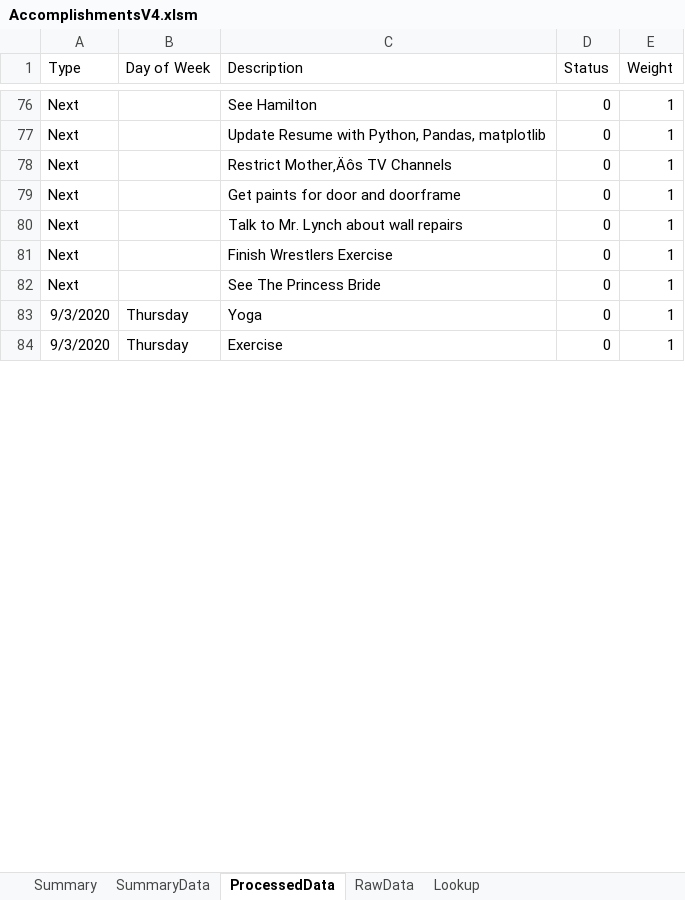
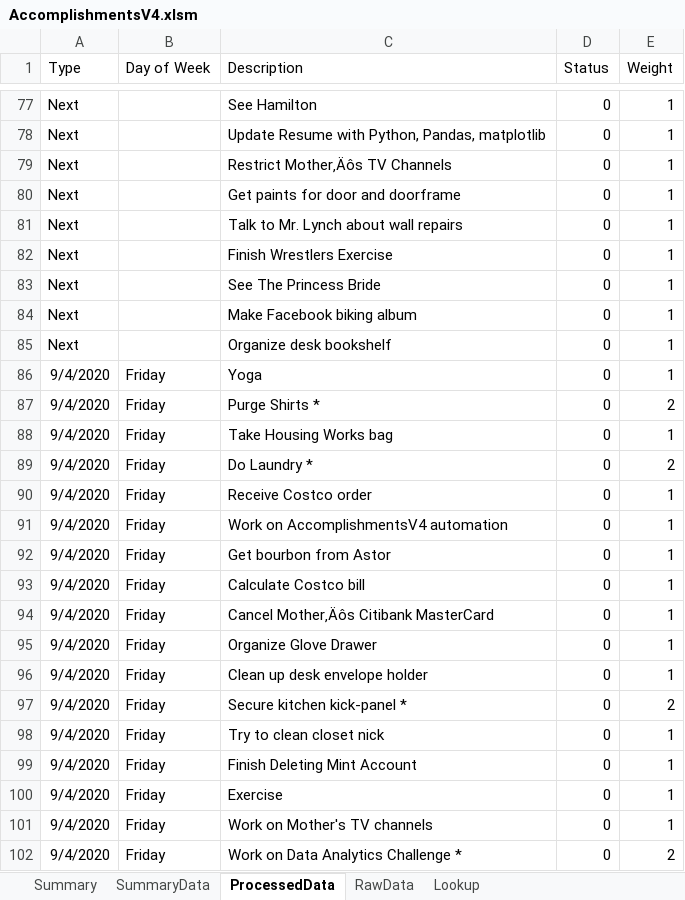
Before and after one commit to vflopez77/Accomplishments, an Excel workbook: AccomplishmentsV4.xlsm, sheet ProcessedData, drawn as a sheet; only a part is shown, gaps mark what is left out; values as stored, in another font and other column widths than the file's, no borders; charts and pictures not drawn; addresses are those after the commit; the diff covers the shown part only; the diff names each change by its address in the sheet, - before the commit and + after, or states it on an @@ line.

Commit message:
Updating Project Automation

```diff
--- a/AccomplishmentsV4.xlsm (sheet ProcessedData)
+++ b/AccomplishmentsV4.xlsm (sheet ProcessedData)
+row 84: Next |  | Make Facebook biking album | 0 | 1
+row 85: Next |  | Organize desk bookshelf | 0 | 1
-A86 (Type): 9/3/2020
+A86 (Type): 9/4/2020
-B86 (Day of Week): Thursday
+B86 (Day of Week): Friday
+row 87: 9/4/2020 | Friday | Purge Shirts * | 0 | 2
+row 88: 9/4/2020 | Friday | Take Housing Works bag | 0 | 1
+row 89: 9/4/2020 | Friday | Do Laundry * | 0 | 2
+row 90: 9/4/2020 | Friday | Receive Costco order | 0 | 1
+row 91: 9/4/2020 | Friday | Work on AccomplishmentsV4 automation | 0 | 1
+row 92: 9/4/2020 | Friday | Get bourbon from Astor | 0 | 1
+row 93: 9/4/2020 | Friday | Calculate Costco bill | 0 | 1
+row 94: 9/4/2020 | Friday | Cancel Mother‚Äôs Citibank MasterCard | 0 | 1
+row 95: 9/4/2020 | Friday | Organize Glove Drawer | 0 | 1
+row 96: 9/4/2020 | Friday | Clean up desk envelope holder | 0 | 1
+row 97: 9/4/2020 | Friday | Secure kitchen kick-panel * | 0 | 2
+row 98: 9/4/2020 | Friday | Try to clean closet nick | 0 | 1
+row 99: 9/4/2020 | Friday | Finish Deleting Mint Account | 0 | 1
-A100 (Type): 9/3/2020
+A100 (Type): 9/4/2020
-B100 (Day of Week): Thursday
+B100 (Day of Week): Friday
+row 101: 9/4/2020 | Friday | Work on Mother's TV channels | 0 | 1
+row 102: 9/4/2020 | Friday | Work on Data Analytics Challenge * | 0 | 2
```
Also changed, not shown: 5 added rows, 6 removed rows and 21 edited cells elsewhere in this sheet, sheet Summary, sheet RawData, sheet SummaryData, formulas that keep their value, charts or pictures, 4 other files.
